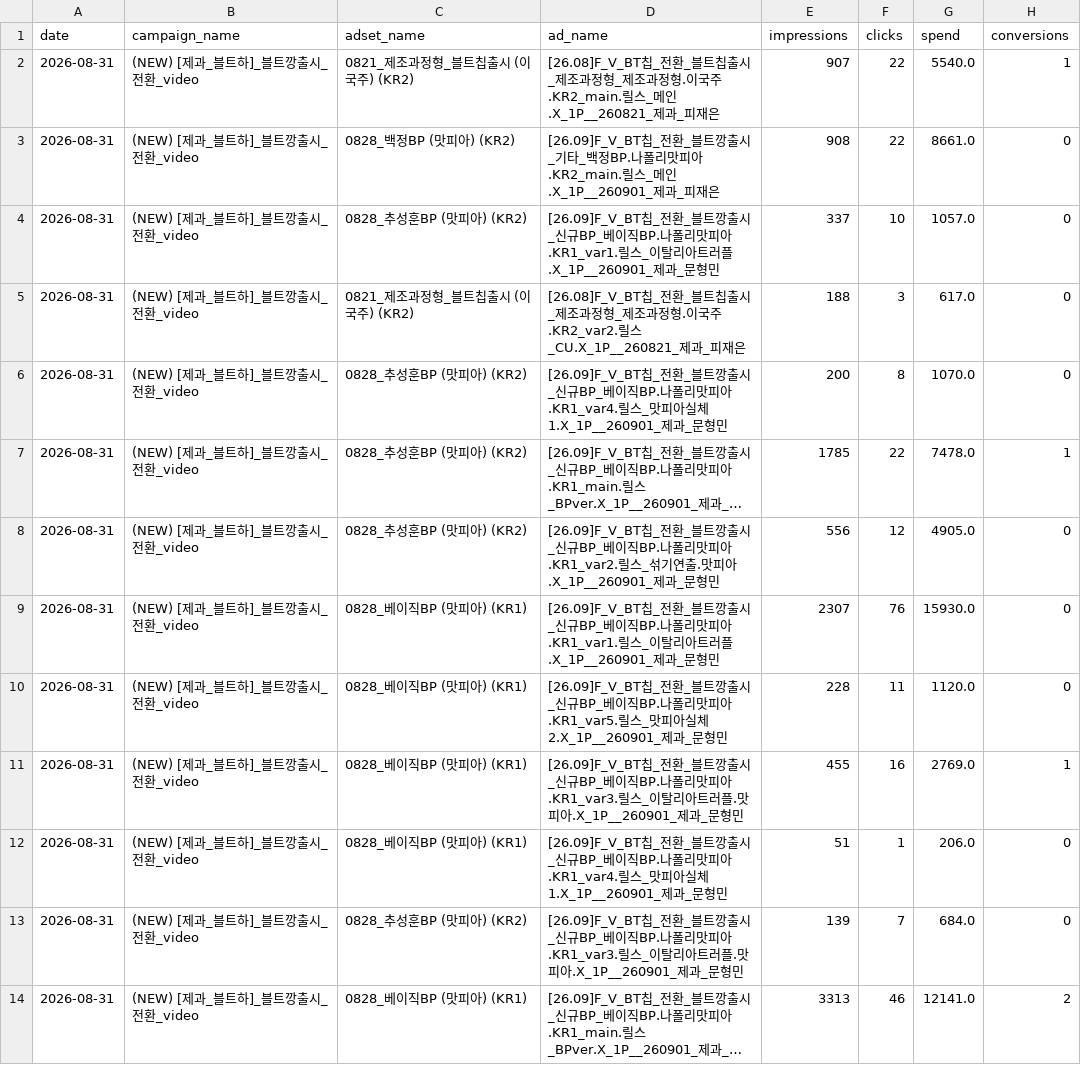
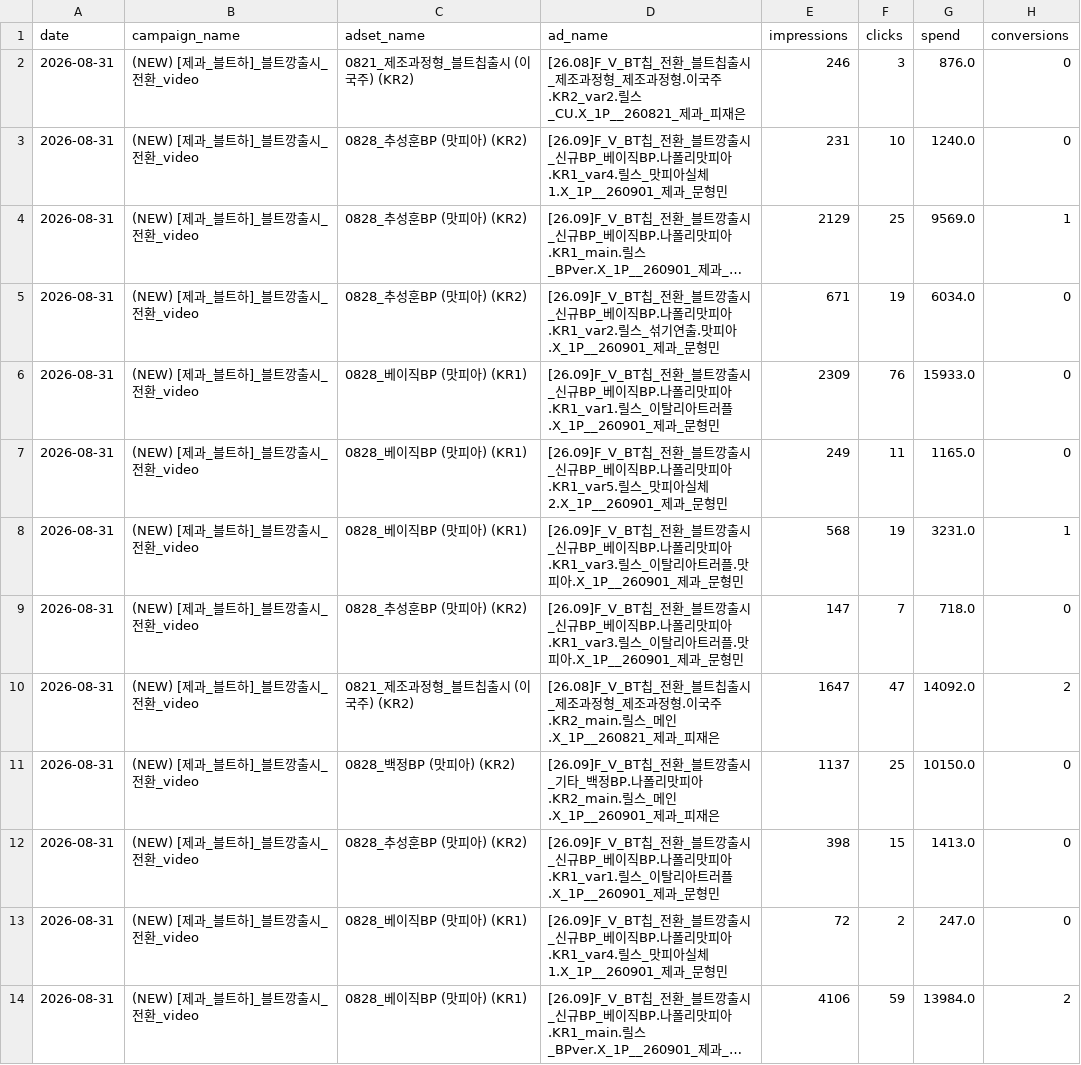
Before and after one commit to youngeun-yun/lalasweet-ad-dashboard, a CSV file: data/tiktok_raw_2026-08-31_2026-08-31.csv, drawn as a sheet; long unchanged cells end in …; removed rows and columns are numbered as before the commit, all else as after; the diff names each change by its address in the sheet, - before the commit and + after, or states it on an @@ line.

```diff
--- a/data/tiktok_raw_2026-08-31_2026-08-31.csv
+++ b/data/tiktok_raw_2026-08-31_2026-08-31.csv
-row 2: 2026-08-31 | (NEW) [제과_블트하]_블트깡출시_전환_video | 0821_제조과정형_블트칩출시 (이국주) (KR2) | [26.08]F_V_BT칩_전환_블트칩출시_제조과정형_제조과정형.이국주.KR2_main.릴스_메인.X_1P__260821_제과_피재은 | 907 | 22 | 5540.0 | 1
-row 3: 2026-08-31 | (NEW) [제과_블트하]_블트깡출시_전환_video | 0828_백정BP (맛피아) (KR2) | [26.09]F_V_BT칩_전환_블트깡출시_기타_백정BP.나폴리맛피아.KR2_main.릴스_메인.X_1P__260901_제과_피재은 | 908 | 22 | 8661.0 | 0
-row 4: 2026-08-31 | (NEW) [제과_블트하]_블트깡출시_전환_video | 0828_추성훈BP (맛피아) (KR2) | [26.09]F_V_BT칩_전환_블트깡출시_신규BP_베이직BP.나폴리맛피아.KR1_var1.릴스_이탈리아트러플.X_1P__260901_제과_문형민 | 337 | 10 | 1057.0 | 0
-E2 (impressions): 188
+E2 (impressions): 246
-G2 (spend): 617.0
+G2 (spend): 876.0
-E3 (impressions): 200
+E3 (impressions): 231
-F3 (clicks): 8
+F3 (clicks): 10
-G3 (spend): 1070.0
+G3 (spend): 1240.0
-E4 (impressions): 1785
+E4 (impressions): 2129
-F4 (clicks): 22
+F4 (clicks): 25
-G4 (spend): 7478.0
+G4 (spend): 9569.0
-E5 (impressions): 556
+E5 (impressions): 671
-F5 (clicks): 12
+F5 (clicks): 19
-G5 (spend): 4905.0
+G5 (spend): 6034.0
-E6 (impressions): 2307
+E6 (impressions): 2309
-G6 (spend): 15930.0
+G6 (spend): 15933.0
-E7 (impressions): 228
+E7 (impressions): 249
-G7 (spend): 1120.0
+G7 (spend): 1165.0
-E8 (impressions): 455
+E8 (impressions): 568
-F8 (clicks): 16
+F8 (clicks): 19
-G8 (spend): 2769.0
+G8 (spend): 3231.0
-C9 (adset_name): 0828_베이직BP (맛피아) (KR1)
+C9 (adset_name): 0828_추성훈BP (맛피아) (KR2)
-D9 (ad_name): …리맛피아.KR1_var4.릴스_맛피아실체1.X_1P__260901_제과_문…
+D9 (ad_name): …리맛피아.KR1_var3.릴스_이탈리아트러플.맛피아.X_1P__260901_제과_문…
-E9 (impressions): 51
+E9 (impressions): 147
-F9 (clicks): 1
+F9 (clicks): 7
-G9 (spend): 206.0
+G9 (spend): 718.0
+row 10: 2026-08-31 | (NEW) [제과_블트하]_블트깡출시_전환_video | 0821_제조과정형_블트칩출시 (이국주) (KR2) | [26.08]F_V_BT칩_전환_블트칩출시_제조과정형_제조과정형.이국주.KR2_main.릴스_메인.X_1P__260821_제과_피재은 | 1647 | 47 | 14092.0 | 2
+row 11: 2026-08-31 | (NEW) [제과_블트하]_블트깡출시_전환_video | 0828_백정BP (맛피아) (KR2) | [26.09]F_V_BT칩_전환_블트깡출시_기타_백정BP.나폴리맛피아.KR2_main.릴스_메인.X_1P__260901_제과_피재은 | 1137 | 25 | 10150.0 | 0
-D12 (ad_name): …리맛피아.KR1_var3.릴스_이탈리아트러플.맛피아.X_1P__260901_제과_…
+D12 (ad_name): …리맛피아.KR1_var1.릴스_이탈리아트러플.X_1P__260901_제과_…
-E12 (impressions): 139
+E12 (impressions): 398
-F12 (clicks): 7
+F12 (clicks): 15
-G12 (spend): 684.0
+G12 (spend): 1413.0
+row 13: 2026-08-31 | (NEW) [제과_블트하]_블트깡출시_전환_video | 0828_베이직BP (맛피아) (KR1) | [26.09]F_V_BT칩_전환_블트깡출시_신규BP_베이직BP.나폴리맛피아.KR1_var4.릴스_맛피아실체1.X_1P__260901_제과_문형민 | 72 | 2 | 247.0 | 0
-E14 (impressions): 3313
+E14 (impressions): 4106
-F14 (clicks): 46
+F14 (clicks): 59
-G14 (spend): 12141.0
+G14 (spend): 13984.0
```
Also changed, not shown: data/meta_raw_2026-08-31_2026-08-31.csv, 2 other files.
